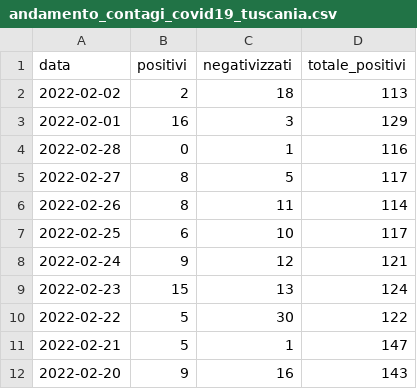
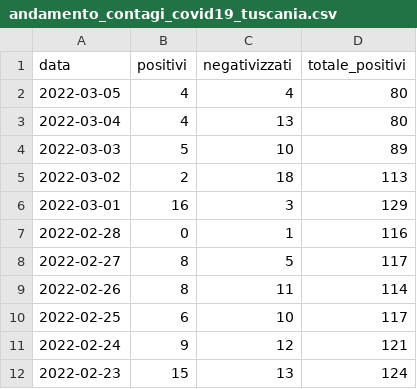
Before and after one commit to emanuele-tufarini-2/Covid19, a CSV file: andamento_contagi_covid19_tuscania.csv, drawn as a sheet; only a part is shown; the shorter side is filled out with more unchanged rows.

Commit message:
Update andamento_contagi_covid19_tuscania.csv

```diff
--- a/andamento_contagi_covid19_tuscania.csv
+++ b/andamento_contagi_covid19_tuscania.csv
@@ -1,4 +1,7 @@
 data,positivi,negativizzati,totale_positivi
-2022-02-02,2,18,113
-2022-02-01,16,3,129
+2022-03-05,4,4,80
+2022-03-04,4,13,80
+2022-03-03,5,10,89
+2022-03-02,2,18,113
+2022-03-01,16,3,129
 2022-02-28,0,1,116
```
